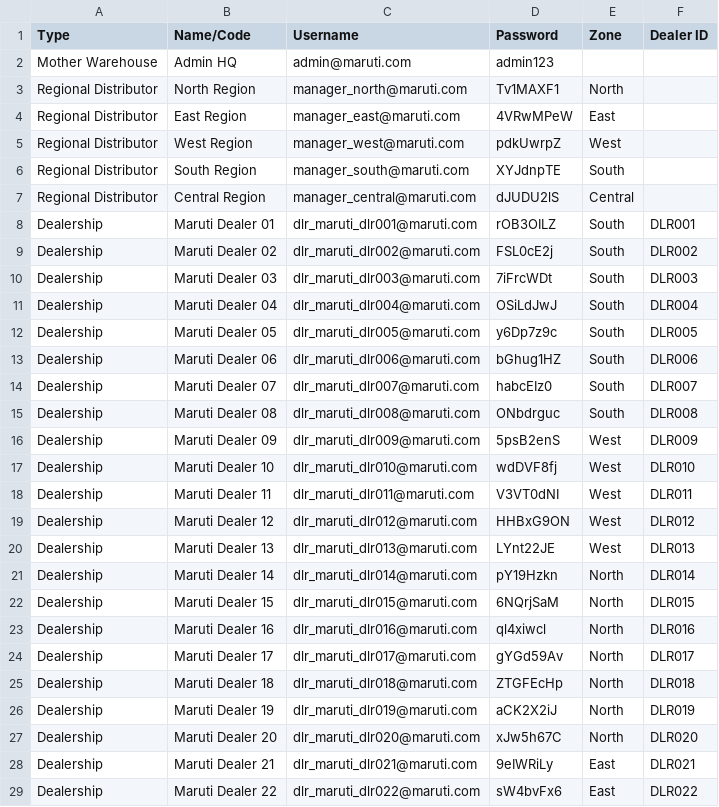
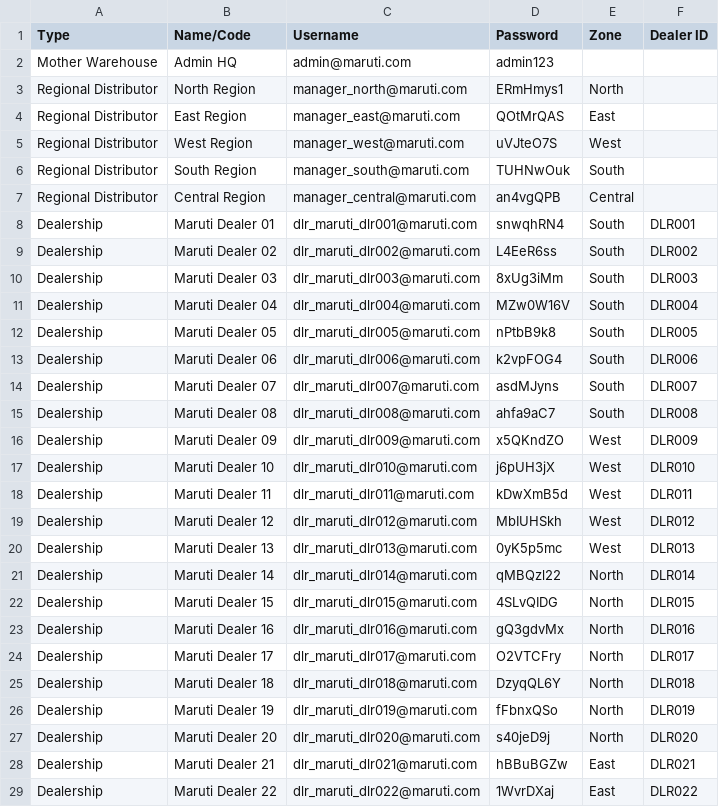
Before and after one commit to ramanachandranrs/poc, a CSV file: credentials.csv, drawn as a sheet; only a part is shown; the diff covers the shown part only.

```diff
--- a/credentials.csv
+++ b/credentials.csv
@@ -2,28 +2,28 @@ Type,Name/Code,Username,Password,Zone,Dealer ID
 Mother Warehouse,Admin HQ,admin@maruti.com,admin123,,
-Regional Distributor,North Region,manager_north@maruti.com,Tv1MAXF1,North,
-Regional Distributor,East Region,manager_east@maruti.com,4VRwMPeW,East,
-Regional Distributor,West Region,manager_west@maruti.com,pdkUwrpZ,West,
-Regional Distributor,South Region,manager_south@maruti.com,XYJdnpTE,South,
-Regional Distributor,Central Region,manager_central@maruti.com,dJUDU2lS,Central,
-Dealership,Maruti Dealer 01,dlr_maruti_dlr001@maruti.com,rOB3OILZ,South,DLR001
-Dealership,Maruti Dealer 02,dlr_maruti_dlr002@maruti.com,FSL0cE2j,South,DLR002
-Dealership,Maruti Dealer 03,dlr_maruti_dlr003@maruti.com,7iFrcWDt,South,DLR003
-Dealership,Maruti Dealer 04,dlr_maruti_dlr004@maruti.com,OSiLdJwJ,South,DLR004
-Dealership,Maruti Dealer 05,dlr_maruti_dlr005@maruti.com,y6Dp7z9c,South,DLR005
-Dealership,Maruti Dealer 06,dlr_maruti_dlr006@maruti.com,bGhug1HZ,South,DLR006
-Dealership,Maruti Dealer 07,dlr_maruti_dlr007@maruti.com,habcEIz0,South,DLR007
-Dealership,Maruti Dealer 08,dlr_maruti_dlr008@maruti.com,ONbdrguc,South,DLR008
-Dealership,Maruti Dealer 09,dlr_maruti_dlr009@maruti.com,5psB2enS,West,DLR009
-Dealership,Maruti Dealer 10,dlr_maruti_dlr010@maruti.com,wdDVF8fj,West,DLR010
-Dealership,Maruti Dealer 11,dlr_maruti_dlr011@maruti.com,V3VT0dNI,West,DLR011
-Dealership,Maruti Dealer 12,dlr_maruti_dlr012@maruti.com,HHBxG9ON,West,DLR012
-Dealership,Maruti Dealer 13,dlr_maruti_dlr013@maruti.com,LYnt22JE,West,DLR013
-Dealership,Maruti Dealer 14,dlr_maruti_dlr014@maruti.com,pY19Hzkn,North,DLR014
-Dealership,Maruti Dealer 15,dlr_maruti_dlr015@maruti.com,6NQrjSaM,North,DLR015
-Dealership,Maruti Dealer 16,dlr_maruti_dlr016@maruti.com,ql4xiwcl,North,DLR016
-Dealership,Maruti Dealer 17,dlr_maruti_dlr017@maruti.com,gYGd59Av,North,DLR017
-Dealership,Maruti Dealer 18,dlr_maruti_dlr018@maruti.com,ZTGFEcHp,North,DLR018
-Dealership,Maruti Dealer 19,dlr_maruti_dlr019@maruti.com,aCK2X2iJ,North,DLR019
-Dealership,Maruti Dealer 20,dlr_maruti_dlr020@maruti.com,xJw5h67C,North,DLR020
-Dealership,Maruti Dealer 21,dlr_maruti_dlr021@maruti.com,9eIWRiLy,East,DLR021
-Dealership,Maruti Dealer 22,dlr_maruti_dlr022@maruti.com,sW4bvFx6,East,DLR022
+Regional Distributor,North Region,manager_north@maruti.com,ERmHmys1,North,
+Regional Distributor,East Region,manager_east@maruti.com,QOtMrQAS,East,
+Regional Distributor,West Region,manager_west@maruti.com,uVJteO7S,West,
+Regional Distributor,South Region,manager_south@maruti.com,TUHNwOuk,South,
+Regional Distributor,Central Region,manager_central@maruti.com,an4vgQPB,Central,
+Dealership,Maruti Dealer 01,dlr_maruti_dlr001@maruti.com,snwqhRN4,South,DLR001
+Dealership,Maruti Dealer 02,dlr_maruti_dlr002@maruti.com,L4EeR6ss,South,DLR002
+Dealership,Maruti Dealer 03,dlr_maruti_dlr003@maruti.com,8xUg3iMm,South,DLR003
+Dealership,Maruti Dealer 04,dlr_maruti_dlr004@maruti.com,MZw0W16V,South,DLR004
+Dealership,Maruti Dealer 05,dlr_maruti_dlr005@maruti.com,nPtbB9k8,South,DLR005
+Dealership,Maruti Dealer 06,dlr_maruti_dlr006@maruti.com,k2vpFOG4,South,DLR006
+Dealership,Maruti Dealer 07,dlr_maruti_dlr007@maruti.com,asdMJyns,South,DLR007
+Dealership,Maruti Dealer 08,dlr_maruti_dlr008@maruti.com,ahfa9aC7,South,DLR008
+Dealership,Maruti Dealer 09,dlr_maruti_dlr009@maruti.com,x5QKndZO,West,DLR009
+Dealership,Maruti Dealer 10,dlr_maruti_dlr010@maruti.com,j6pUH3jX,West,DLR010
+Dealership,Maruti Dealer 11,dlr_maruti_dlr011@maruti.com,kDwXmB5d,West,DLR011
+Dealership,Maruti Dealer 12,dlr_maruti_dlr012@maruti.com,MbIUHSkh,West,DLR012
+Dealership,Maruti Dealer 13,dlr_maruti_dlr013@maruti.com,0yK5p5mc,West,DLR013
+Dealership,Maruti Dealer 14,dlr_maruti_dlr014@maruti.com,qMBQzl22,North,DLR014
+Dealership,Maruti Dealer 15,dlr_maruti_dlr015@maruti.com,4SLvQIDG,North,DLR015
+Dealership,Maruti Dealer 16,dlr_maruti_dlr016@maruti.com,gQ3gdvMx,North,DLR016
+Dealership,Maruti Dealer 17,dlr_maruti_dlr017@maruti.com,O2VTCFry,North,DLR017
+Dealership,Maruti Dealer 18,dlr_maruti_dlr018@maruti.com,DzyqQL6Y,North,DLR018
+Dealership,Maruti Dealer 19,dlr_maruti_dlr019@maruti.com,fFbnxQSo,North,DLR019
+Dealership,Maruti Dealer 20,dlr_maruti_dlr020@maruti.com,s40jeD9j,North,DLR020
+Dealership,Maruti Dealer 21,dlr_maruti_dlr021@maruti.com,hBBuBGZw,East,DLR021
+Dealership,Maruti Dealer 22,dlr_maruti_dlr022@maruti.com,1WvrDXaj,East,DLR022
```
Also changed, not shown: 8 edited cells elsewhere in this file, 29 other files.
